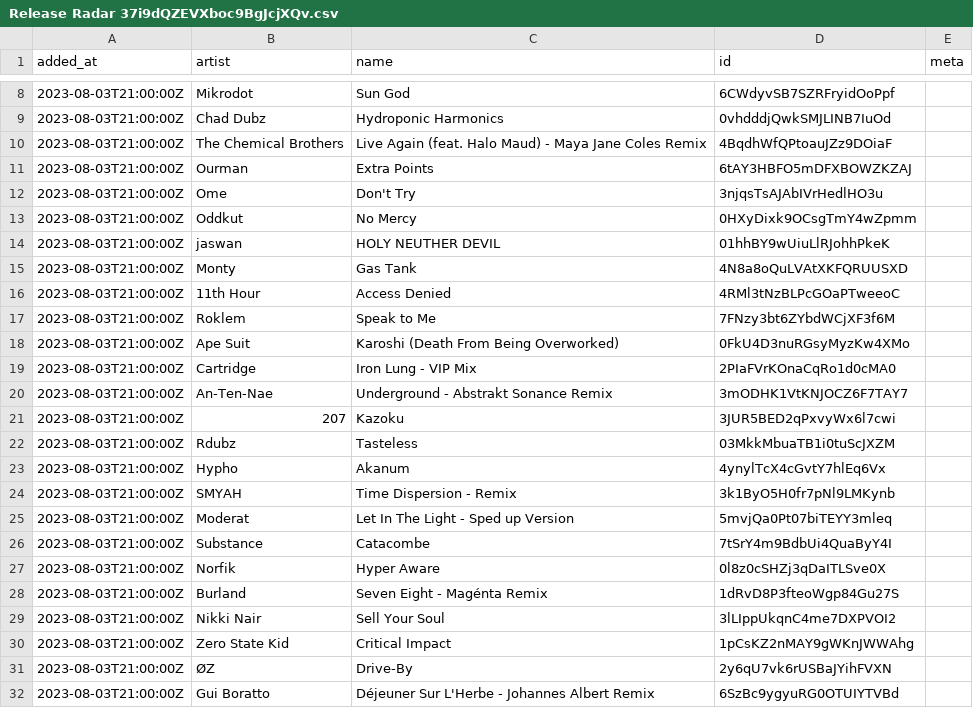
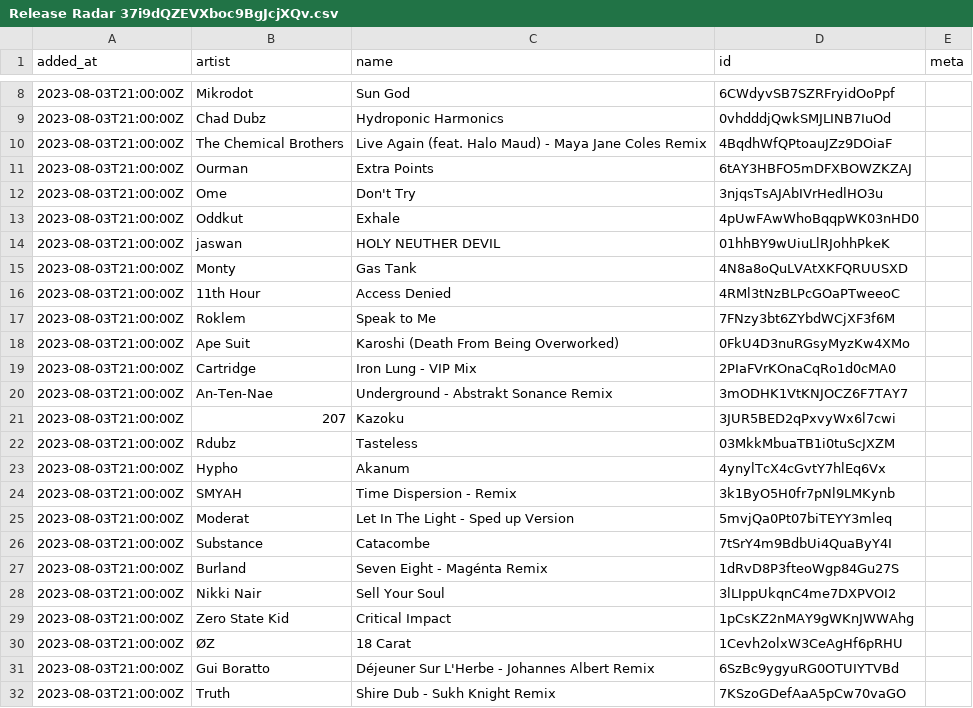
Before and after one commit to pingw33n/spotify_backup_data, a CSV file: data/playlists/Release Radar 37i9dQZEVXboc9BgJcjXQv.csv, drawn as a sheet; only a part is shown, gaps mark what is left out.

```diff
--- a/data/playlists/Release Radar 37i9dQZEVXboc9BgJcjXQv.csv
+++ b/data/playlists/Release Radar 37i9dQZEVXboc9BgJcjXQv.csv
@@ -12,3 +12,3 @@ added_at,artist,name,id,meta
 2023-08-03T21:00:00Z,Ome,Don't Try,3njqsTsAJAbIVrHedlHO3u,
-2023-08-03T21:00:00Z,Oddkut,No Mercy,0HXyDixk9OCsgTmY4wZpmm,
+2023-08-03T21:00:00Z,Oddkut,Exhale,4pUwFAwWhoBqqpWK03nHD0,
 2023-08-03T21:00:00Z,jaswan,HOLY NEUTHER DEVIL,01hhBY9wUiuLlRJohhPkeK,
@@ -26,3 +26,2 @@ added_at,artist,name,id,meta
 2023-08-03T21:00:00Z,Substance,Catacombe,7tSrY4m9BdbUi4QuaByY4I,
-2023-08-03T21:00:00Z,Norfik,Hyper Aware,0l8z0cSHZj3qDaITLSve0X,
 2023-08-03T21:00:00Z,Burland,Seven Eight - Magénta Remix,1dRvD8P3fteoWgp84Gu27S,
@@ -30,3 +29,4 @@ added_at,artist,name,id,meta
 2023-08-03T21:00:00Z,Zero State Kid,Critical Impact,1pCsKZ2nMAY9gWKnJWWAhg,
-2023-08-03T21:00:00Z,ØZ,Drive-By,2y6qU7vk6rUSBaJYihFVXN,
+2023-08-03T21:00:00Z,ØZ,18 Carat,1Cevh2olxW3CeAgHf6pRHU,
 2023-08-03T21:00:00Z,Gui Boratto,Déjeuner Sur L'Herbe - Johannes Albert Remix,6SzBc9ygyuRG0OTUIYTVBd,
+2023-08-03T21:00:00Z,Truth,Shire Dub - Sukh Knight Remix,7KSzoGDefAaA5pCw70vaGO,
```
Also changed, not shown: data/playlists/Discover Weekly 37i9dQZEVXcHWzbLajW4vs.csv.
